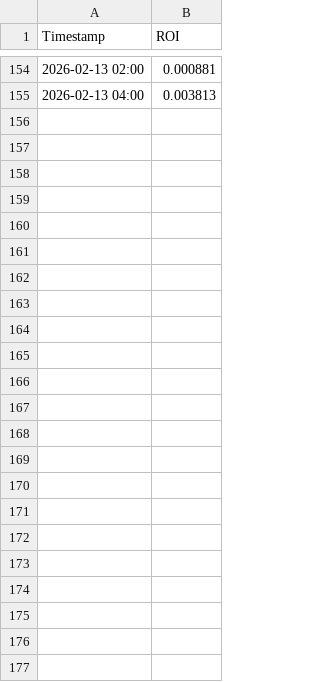
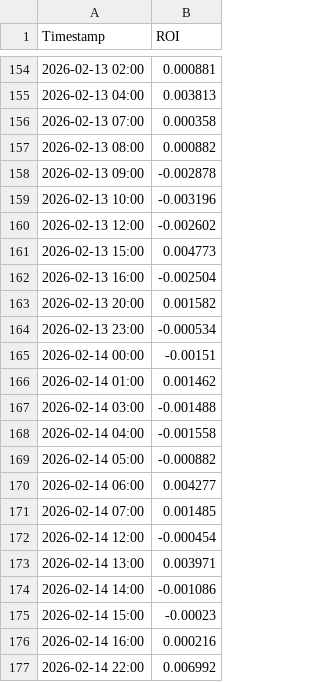
Before and after one commit to red1108/red1108.github.io, a CSV file: data/quant/returns.csv, drawn as a sheet; only a part is shown, gaps mark what is left out; the diff names each change by its address in the sheet, - before the commit and + after, or states it on an @@ line.

Commit message:
update data

```diff
--- a/data/quant/returns.csv
+++ b/data/quant/returns.csv
+row 156: 2026-02-13 07:00 | 0.000358
+row 157: 2026-02-13 08:00 | 0.000882
+row 158: 2026-02-13 09:00 | -0.002878
+row 159: 2026-02-13 10:00 | -0.003196
+row 160: 2026-02-13 12:00 | -0.002602
+row 161: 2026-02-13 15:00 | 0.004773
+row 162: 2026-02-13 16:00 | -0.002504
+row 163: 2026-02-13 20:00 | 0.001582
+row 164: 2026-02-13 23:00 | -0.000534
+row 165: 2026-02-14 00:00 | -0.00151
+row 166: 2026-02-14 01:00 | 0.001462
+row 167: 2026-02-14 03:00 | -0.001488
+row 168: 2026-02-14 04:00 | -0.001558
+row 169: 2026-02-14 05:00 | -0.000882
+row 170: 2026-02-14 06:00 | 0.004277
+row 171: 2026-02-14 07:00 | 0.001485
+row 172: 2026-02-14 12:00 | -0.000454
+row 173: 2026-02-14 13:00 | 0.003971
+row 174: 2026-02-14 14:00 | -0.001086
+row 175: 2026-02-14 15:00 | -0.00023
+row 176: 2026-02-14 16:00 | 0.000216
+row 177: 2026-02-14 22:00 | 0.006992
```
